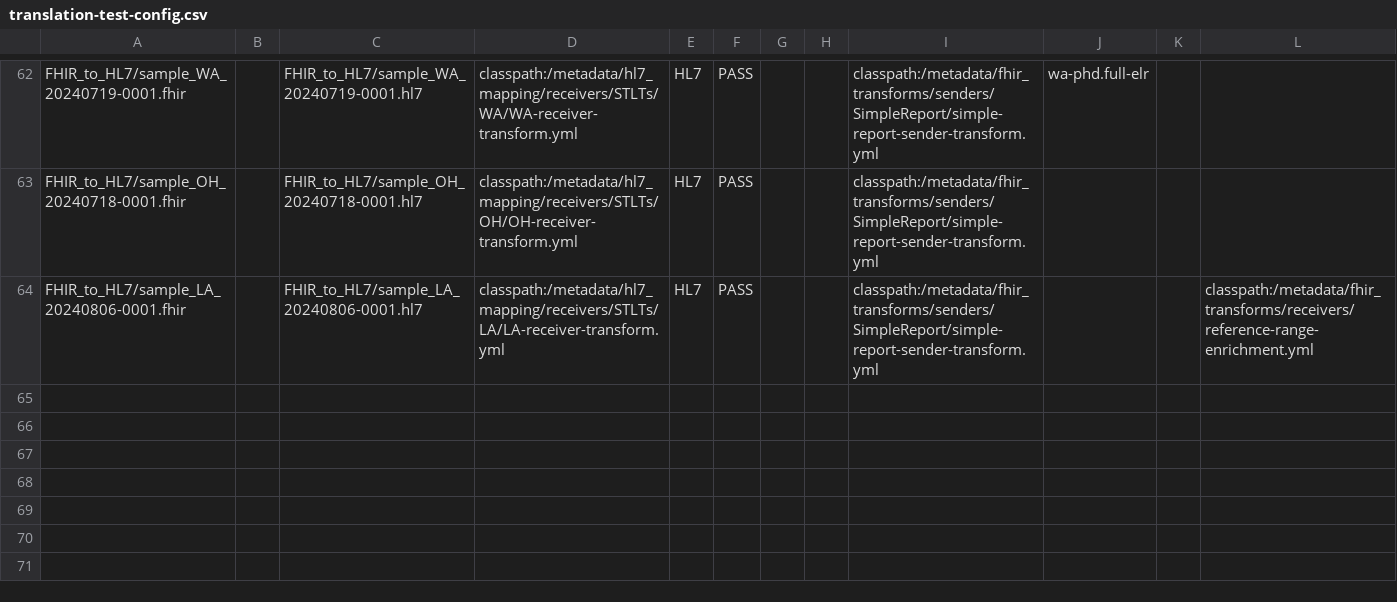
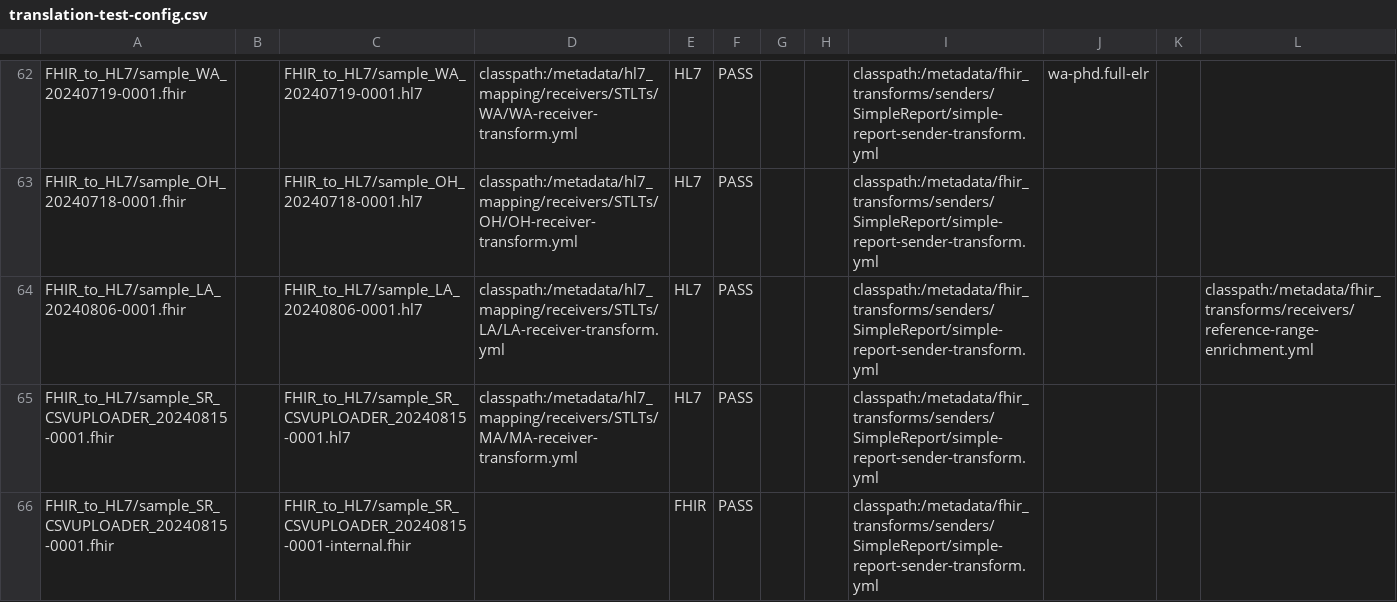
Before and after one commit to CDCgov/prime-reportstream, a CSV file: prime-router/src/testIntegration/resources/datatests/translation-test-config.csv, drawn as a sheet; only a part is shown, gaps mark what is left out; the diff names each change by its address in the sheet, - before the commit and + after, or states it on an @@ line.

Commit message:
update SR transform for patient id

```diff
--- a/prime-router/src/testIntegration/resources/datatests/translation-test-config.csv
+++ b/prime-router/src/testIntegration/resources/datatests/translation-test-config.csv
+row 65: FHIR_to_HL7/sample_SR_CSVUPLOADER_20240815-0001.fhir |  | FHIR_to_HL7/sample_SR_CSVUPLOADER_20240815-0001.hl7 | classpath:/metadata/hl7_mapping/receivers/STLTs/MA/MA-receiver-transform.yml | HL7 | PASS |  |  | classpath:/metadata/fhir_transforms/senders/SimpleReport/simple-report-sender-transform.yml
+row 66: FHIR_to_HL7/sample_SR_CSVUPLOADER_20240815-0001.fhir |  | FHIR_to_HL7/sample_SR_CSVUPLOADER_20240815-0001-internal.fhir |  | FHIR | PASS |  |  | classpath:/metadata/fhir_transforms/senders/SimpleReport/simple-report-sender-transform.yml
```
Also changed, not shown: 5 other files.
